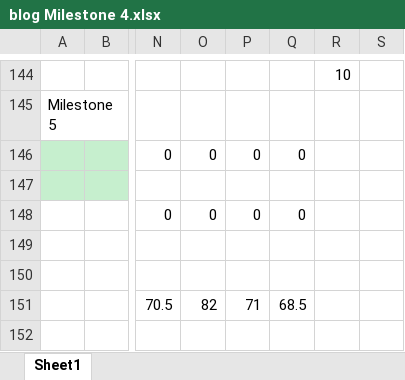
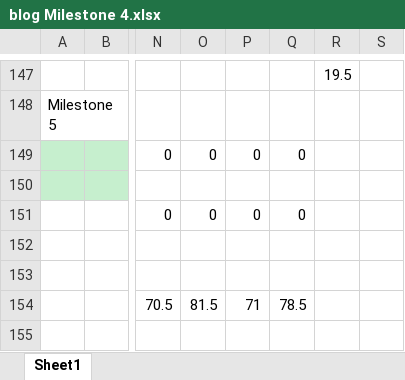
Before and after one commit to sai-teja-pamulapati/Library-Management-System-COEN-6312, an Excel workbook: blog Milestone 4.xlsx, sheet Sheet1, drawn as a sheet; only a part is shown, gaps mark what is left out; values as stored, in another font and other column widths than the file's, no borders; addresses are those after the commit; the diff covers the shown part only; the diff names each change by its address in the sheet, - before the commit and + after, or states it on an @@ line.

```diff
--- a/blog Milestone 4.xlsx (sheet Sheet1)
+++ b/blog Milestone 4.xlsx (sheet Sheet1)
-R147: 10
+R147: 19.5
-O154: 82
+O154: 81.5
-Q154: 68.5
+Q154: 78.5
```
Also changed, not shown: 4 added rows, 1 removed row, 57 edited cells and cell formats elsewhere in this sheet, formulas that keep their value.
